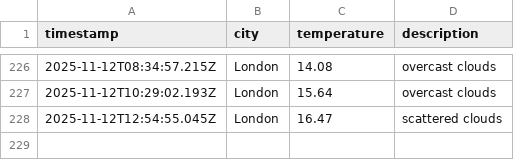
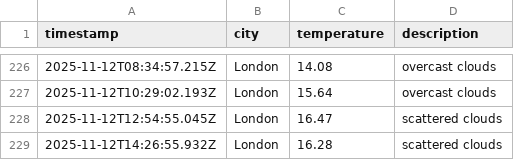
Before and after one commit to moniafavaro/dataops-javascript, a CSV file: data/weather_log.csv, drawn as a sheet; only a part is shown, gaps mark what is left out.

```diff
--- a/data/weather_log.csv
+++ b/data/weather_log.csv
@@ -228 +228,2 @@ timestamp,city,temperature,description
 2025-11-12T12:54:55.045Z,London,16.47,scattered clouds
+2025-11-12T14:26:55.932Z,London,16.28,scattered clouds
```
Also changed, not shown: 1 other file.
